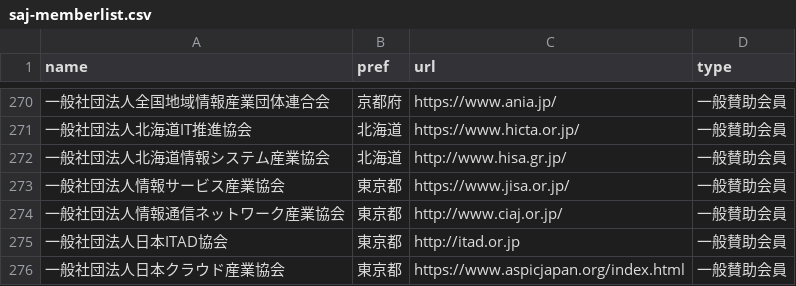
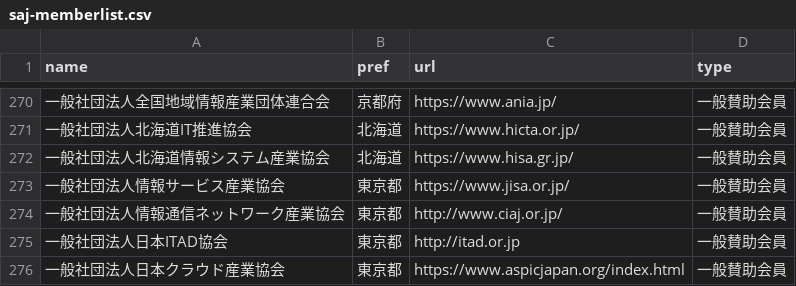
Before and after one commit to code4fukui/opendata-SAJ, a CSV file: saj-memberlist.csv, drawn as a sheet; only a part is shown, gaps mark what is left out; the diff names each change by its address in the sheet, - before the commit and + after, or states it on an @@ line.

Commit message:
update data

```diff
--- a/saj-memberlist.csv
+++ b/saj-memberlist.csv
-C272 (url): http://www.hisa.gr.jp/
+C272 (url): https://www.hisa.gr.jp/
```
